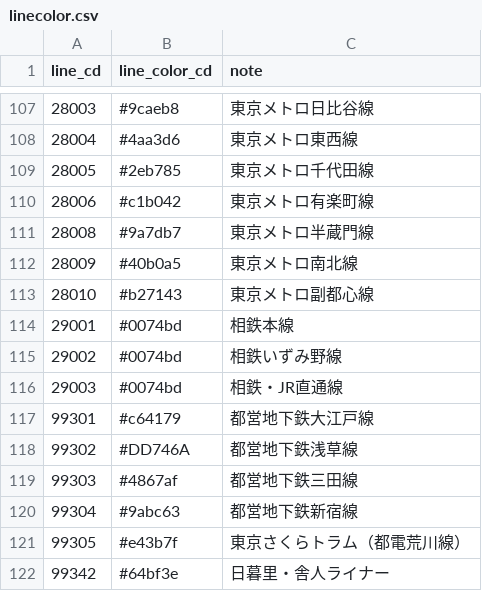
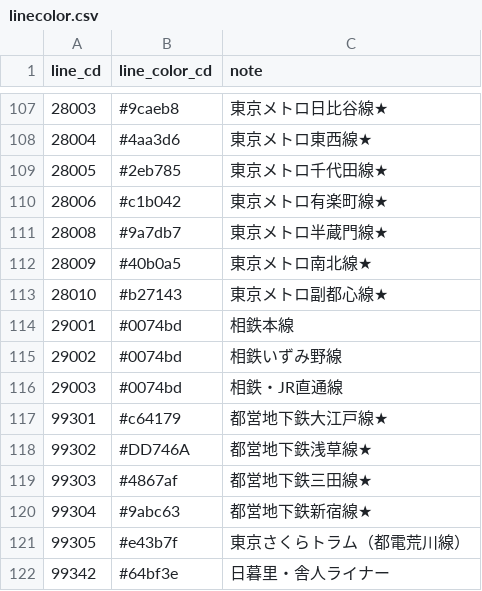
Before and after one commit to take4bcreators/cafe-train-prj, a CSV file: batch/csv/linecolor.csv, drawn as a sheet; only a part is shown, gaps mark what is left out; the diff covers the shown part only.

```diff
--- a/batch/csv/linecolor.csv
+++ b/batch/csv/linecolor.csv
@@ -107,8 +107,8 @@ line_cd,line_color_cd,note
-28003,#9caeb8,東京メトロ日比谷線
-28004,#4aa3d6,東京メトロ東西線
-28005,#2eb785,東京メトロ千代田線
-28006,#c1b042,東京メトロ有楽町線
-28008,#9a7db7,東京メトロ半蔵門線
-28009,#40b0a5,東京メトロ南北線
-28010,#b27143,東京メトロ副都心線
+28003,#9caeb8,東京メトロ日比谷線★
+28004,#4aa3d6,東京メトロ東西線★
+28005,#2eb785,東京メトロ千代田線★
+28006,#c1b042,東京メトロ有楽町線★
+28008,#9a7db7,東京メトロ半蔵門線★
+28009,#40b0a5,東京メトロ南北線★
+28010,#b27143,東京メトロ副都心線★
 29001,#0074bd,相鉄本線
@@ -116,6 +116,6 @@ line_cd,line_color_cd,note
 29003,#0074bd,相鉄・JR直通線
-99301,#c64179,都営地下鉄大江戸線
-99302,#DD746A,都営地下鉄浅草線
-99303,#4867af,都営地下鉄三田線
-99304,#9abc63,都営地下鉄新宿線
+99301,#c64179,都営地下鉄大江戸線★
+99302,#DD746A,都営地下鉄浅草線★
+99303,#4867af,都営地下鉄三田線★
+99304,#9abc63,都営地下鉄新宿線★
 99305,#e43b7f,東京さくらトラム（都電荒川線）
```
Also changed, not shown: 82 edited cells elsewhere in this file.
